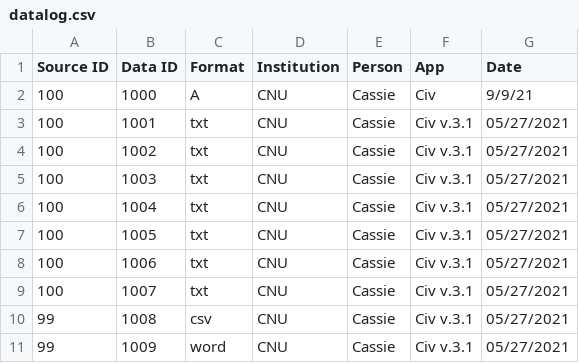
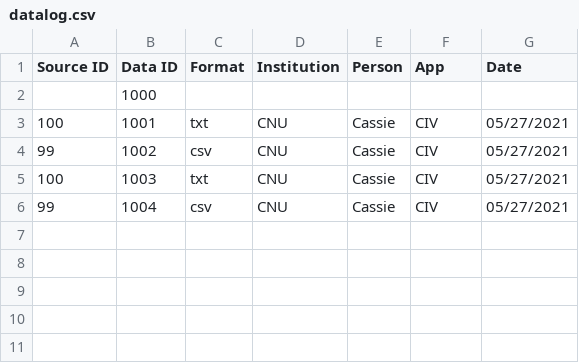
Before and after one commit to cvdva/rabbitmq-project, a CSV file: src/datalog.csv, drawn as a sheet.

```diff
--- a/src/datalog.csv
+++ b/src/datalog.csv
@@ -1,11 +1,6 @@
 Source ID,Data ID,Format,Institution,Person,App,Date
-100,1000,A,CNU,Cassie,Civ,9/9/21
-100, 1001, txt, CNU, Cassie, Civ v.3.1, 05/27/2021
-100, 1002, txt, CNU, Cassie, Civ v.3.1, 05/27/2021
-100, 1003, txt, CNU, Cassie, Civ v.3.1, 05/27/2021
-100, 1004, txt, CNU, Cassie, Civ v.3.1, 05/27/2021
-100, 1005, txt, CNU, Cassie, Civ v.3.1, 05/27/2021
-100, 1006, txt, CNU, Cassie, Civ v.3.1, 05/27/2021
-100, 1007, txt, CNU, Cassie, Civ v.3.1, 05/27/2021
-99, 1008, csv, CNU, Cassie, Civ v.3.1, 05/27/2021
-99, 1009, word, CNU, Cassie, Civ v.3.1, 05/27/2021
+,1000,,,,,
+100, 1001, txt, CNU, Cassie, CIV, 05/27/2021
+99, 1002, csv, CNU, Cassie, CIV, 05/27/2021
+100, 1003, txt, CNU, Cassie, CIV, 05/27/2021
+99, 1004, csv, CNU, Cassie, CIV, 05/27/2021
```
Also changed, not shown: 11 other files.
